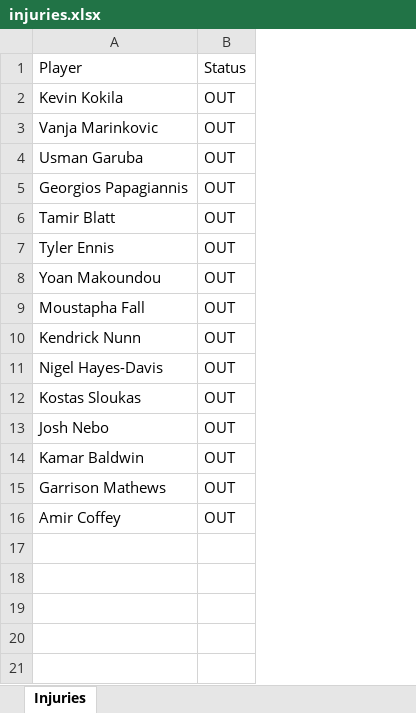
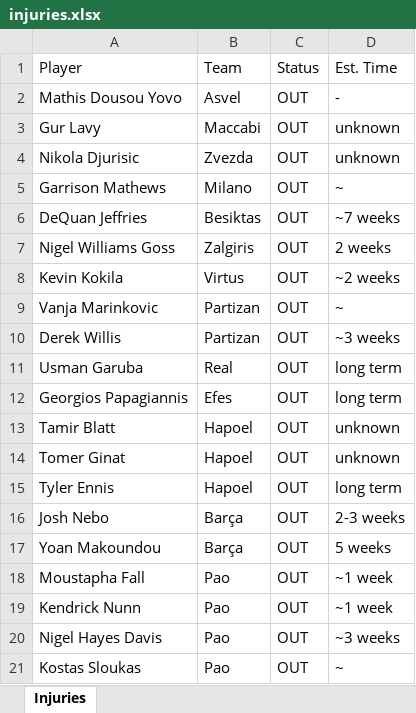
Before and after one commit to yairhab-rgb/euroleague, an Excel workbook: injuries.xlsx, sheet Injuries, drawn as a sheet; values as stored, in another font and other column widths than the file's, no cell formats; table styles not drawn; removed rows and columns are numbered as before the commit, all else as after; the diff names each change by its address in the sheet, - before the commit and + after, or states it on an @@ line.

Commit message:
Add files via upload

```diff
--- a/injuries.xlsx (sheet Injuries)
+++ b/injuries.xlsx (sheet Injuries)
+column B (Team), rows 8-9: Virtus | Partizan; rows 11-13: Real | Efes | Hapoel; row 15: Hapoel; rows 17-21: Barça | Pao | Pao | Pao | Pao
+column D (Est. Time), rows 8-9: ~2 weeks | ~; rows 11-13: long term | long term | unknown; row 15: long term; rows 17-21: 5 weeks | ~1 week | ~1 week | ~3 weeks | ~
+row 2: Mathis Dousou Yovo | Asvel | OUT | -
+row 3: Gur Lavy | Maccabi | OUT | unknown
+row 4: Nikola Djurisic | Zvezda | OUT | unknown
@@ row 15 moved to row 5: Garrison Mathews @@
+row 6: DeQuan Jeffries | Besiktas | OUT | ~7 weeks
+row 7: Nigel Williams Goss | Zalgiris | OUT | 2 weeks
+row 10: Derek Willis | Partizan | OUT | ~3 weeks
+row 14: Tomer Ginat | Hapoel | OUT | unknown
@@ row 13 moved to row 16: Josh Nebo @@
-A20 (Player): Nigel Hayes-Davis
+A20 (Player): Nigel Hayes Davis
-row 14: Kamar Baldwin | OUT
-row 16: Amir Coffey | OUT
```
Also changed, not shown: cell formats.
